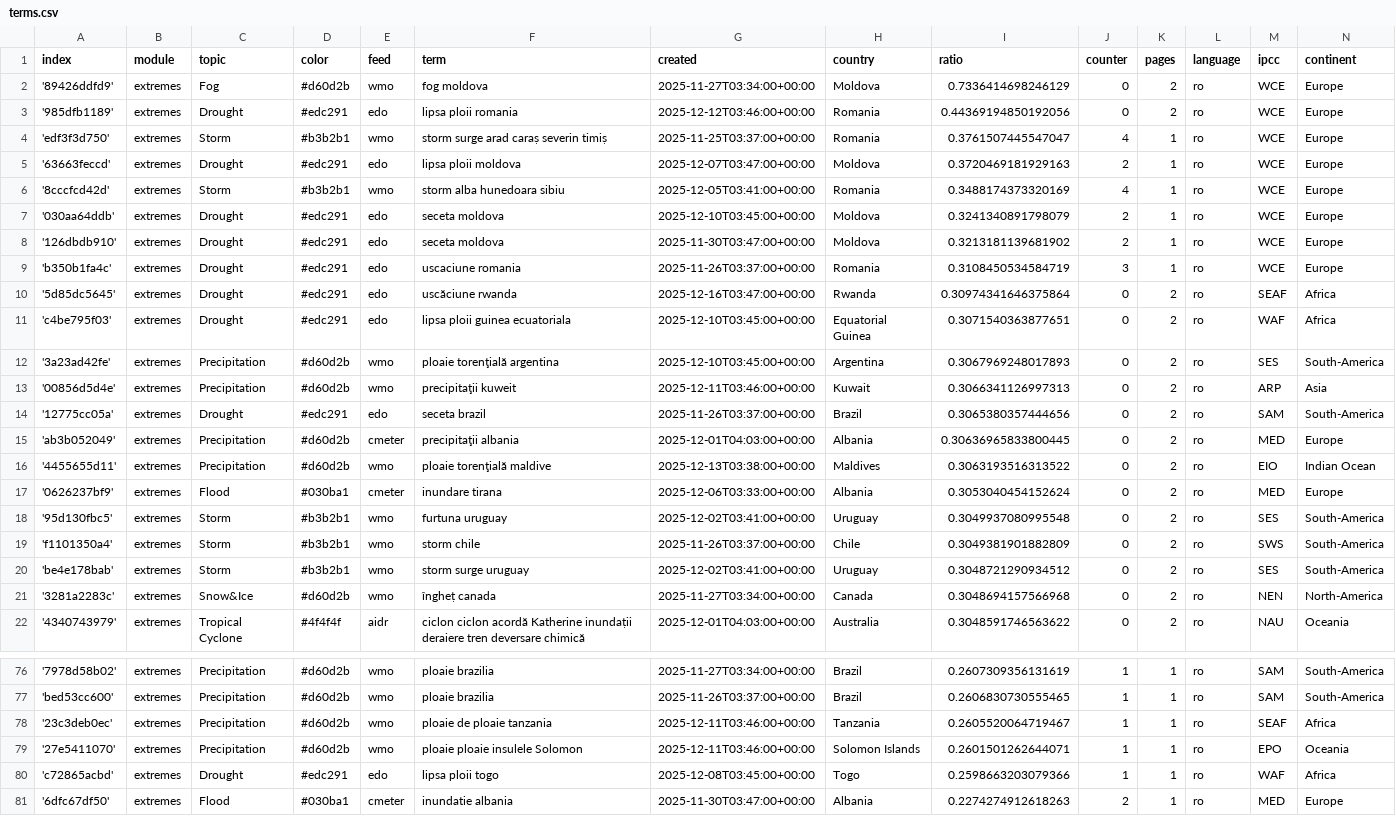
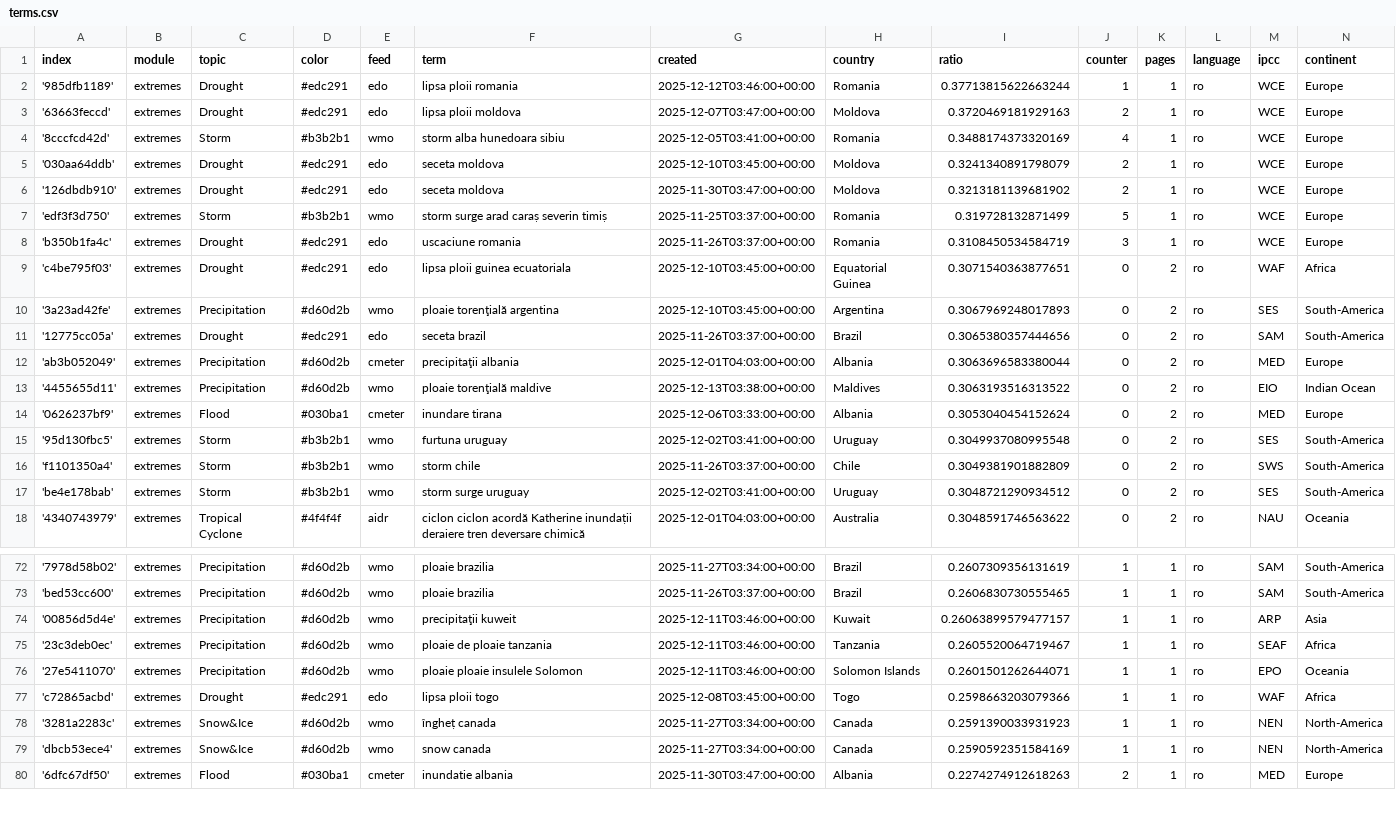
Before and after one commit to TinoH91news/romanianExtremes, a CSV file: terms.csv, drawn as a sheet; only a part is shown, gaps mark what is left out; the diff covers the shown part only.

Commit message:
Commit from GitHub Actions (harvest:0.0)

```diff
--- a/terms.csv
+++ b/terms.csv
@@ -1,5 +1,3 @@
 index,module,topic,color,feed,term,created,country,ratio,counter,pages,language,ipcc,continent
-'89426ddfd9',extremes,Fog,#d60d2b,wmo,fog moldova,2025-11-27T03:34:00+00:00,Moldova,0.7336414698246129,0,2,ro,WCE,Europe
-'985dfb1189',extremes,Drought,#edc291,edo,lipsa ploii romania,2025-12-12T03:46:00+00:00,Romania,0.44369194850192056,0,2,ro,WCE,Europe
-'edf3f3d750',extremes,Storm,#b3b2b1,wmo,storm surge arad caraș severin timiș,2025-11-25T03:37:00+00:00,Romania,0.3761507445547047,4,1,ro,WCE,Europe
+'985dfb1189',extremes,Drought,#edc291,edo,lipsa ploii romania,2025-12-12T03:46:00+00:00,Romania,0.37713815622663244,1,1,ro,WCE,Europe
 '63663feccd',extremes,Drought,#edc291,edo,lipsa ploii moldova,2025-12-07T03:47:00+00:00,Moldova,0.3720469181929163,2,1,ro,WCE,Europe
@@ -8,9 +6,8 @@ index,module,topic,color,feed,term,created,country,ratio,counter,pages,language,
 '126dbdb910',extremes,Drought,#edc291,edo,seceta moldova,2025-11-30T03:47:00+00:00,Moldova,0.3213181139681902,2,1,ro,WCE,Europe
+'edf3f3d750',extremes,Storm,#b3b2b1,wmo,storm surge arad caraș severin timiș,2025-11-25T03:37:00+00:00,Romania,0.319728132871499,5,1,ro,WCE,Europe
 'b350b1fa4c',extremes,Drought,#edc291,edo,uscaciune romania,2025-11-26T03:37:00+00:00,Romania,0.3108450534584719,3,1,ro,WCE,Europe
-'5d85dc5645',extremes,Drought,#edc291,edo,uscăciune rwanda,2025-12-16T03:47:00+00:00,Rwanda,0.30974341646375864,0,2,ro,SEAF,Africa
 'c4be795f03',extremes,Drought,#edc291,edo,lipsa ploii guinea ecuatoriala,2025-12-10T03:45:00+00:00,Equatorial Guinea,0.3071540363877651,0,2,ro,WAF,Africa
 '3a23ad42fe',extremes,Precipitation,#d60d2b,wmo,ploaie torenţială argentina,2025-12-10T03:45:00+00:00,Argentina,0.3067969248017893,0,2,ro,SES,South-America
-'00856d5d4e',extremes,Precipitation,#d60d2b,wmo,precipitaţii kuweit,2025-12-11T03:46:00+00:00,Kuwait,0.3066341126997313,0,2,ro,ARP,Asia
 '12775cc05a',extremes,Drought,#edc291,edo,seceta brazil,2025-11-26T03:37:00+00:00,Brazil,0.3065380357444656,0,2,ro,SAM,South-America
-'ab3b052049',extremes,Precipitation,#d60d2b,cmeter,precipitaţii albania,2025-12-01T04:03:00+00:00,Albania,0.30636965833800445,0,2,ro,MED,Europe
+'ab3b052049',extremes,Precipitation,#d60d2b,cmeter,precipitaţii albania,2025-12-01T04:03:00+00:00,Albania,0.3063696583380044,0,2,ro,MED,Europe
 '4455655d11',extremes,Precipitation,#d60d2b,wmo,ploaie torenţială maldive,2025-12-13T03:38:00+00:00,Maldives,0.3063193516313522,0,2,ro,EIO,Indian Ocean
@@ -20,3 +17,2 @@ index,module,topic,color,feed,term,created,country,ratio,counter,pages,language,
 'be4e178bab',extremes,Storm,#b3b2b1,wmo,storm surge uruguay,2025-12-02T03:41:00+00:00,Uruguay,0.3048721290934512,0,2,ro,SES,South-America
-'3281a2283c',extremes,Snow&Ice,#d60d2b,wmo,îngheț canada,2025-11-27T03:34:00+00:00,Canada,0.3048694157566968,0,2,ro,NEN,North-America
 '4340743979',extremes,Tropical Cyclone,#4f4f4f,aidr,ciclon ciclon acordă Katherine inundații deraiere tren deversare chimică,2025-12-01T04:03:00+00:00,Australia,0.3048591746563622,0,2,ro,NAU,Oceania
@@ -77,2 +73,3 @@ index,module,topic,color,feed,term,created,country,ratio,counter,pages,language,
 'bed53cc600',extremes,Precipitation,#d60d2b,wmo,ploaie brazilia,2025-11-26T03:37:00+00:00,Brazil,0.2606830730555465,1,1,ro,SAM,South-America
+'00856d5d4e',extremes,Precipitation,#d60d2b,wmo,precipitaţii kuweit,2025-12-11T03:46:00+00:00,Kuwait,0.26063899579477157,1,1,ro,ARP,Asia
 '23c3deb0ec',extremes,Precipitation,#d60d2b,wmo,ploaie de ploaie tanzania,2025-12-11T03:46:00+00:00,Tanzania,0.2605520064719467,1,1,ro,SEAF,Africa
@@ -80,2 +77,4 @@ index,module,topic,color,feed,term,created,country,ratio,counter,pages,language,
 'c72865acbd',extremes,Drought,#edc291,edo,lipsa ploii togo,2025-12-08T03:45:00+00:00,Togo,0.2598663203079366,1,1,ro,WAF,Africa
+'3281a2283c',extremes,Snow&Ice,#d60d2b,wmo,îngheț canada,2025-11-27T03:34:00+00:00,Canada,0.2591390033931923,1,1,ro,NEN,North-America
+'dbcb53ece4',extremes,Snow&Ice,#d60d2b,wmo,snow canada,2025-11-27T03:34:00+00:00,Canada,0.2590592351584169,1,1,ro,NEN,North-America
 '6dfc67df50',extremes,Flood,#030ba1,cmeter,inundatie albania,2025-11-30T03:47:00+00:00,Albania,0.2274274912618263,2,1,ro,MED,Europe
```
Also changed, not shown: 1 added row and 1 removed row elsewhere in this file.
